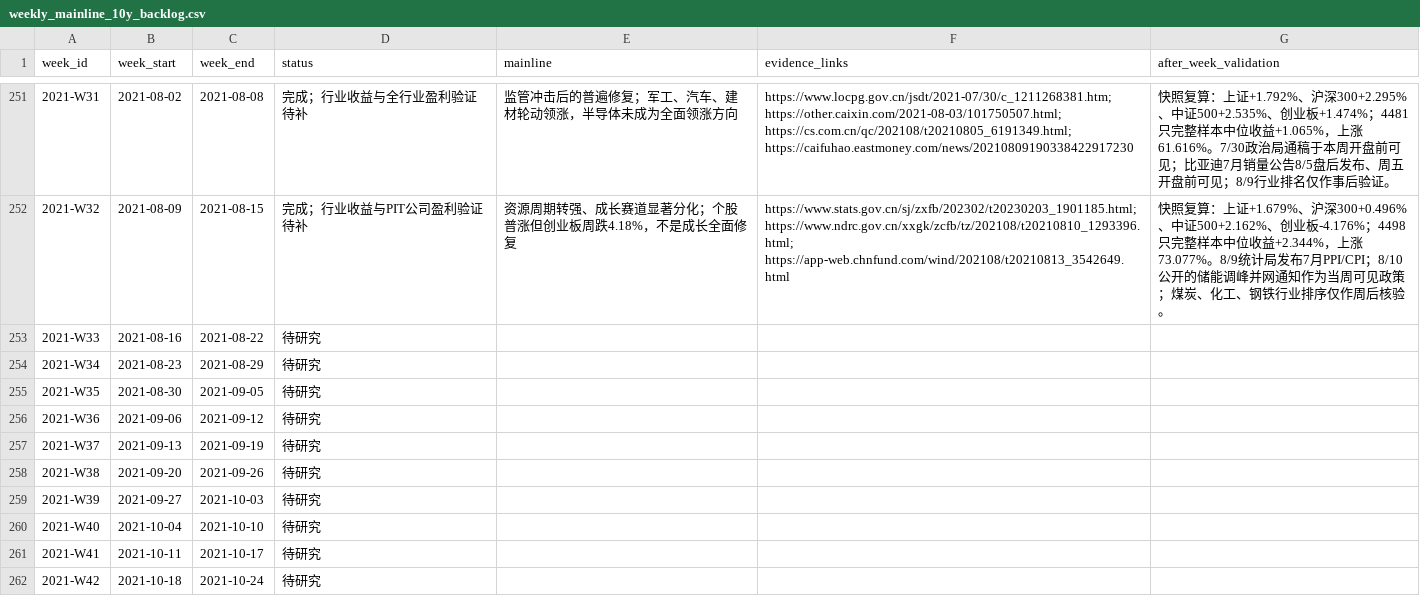
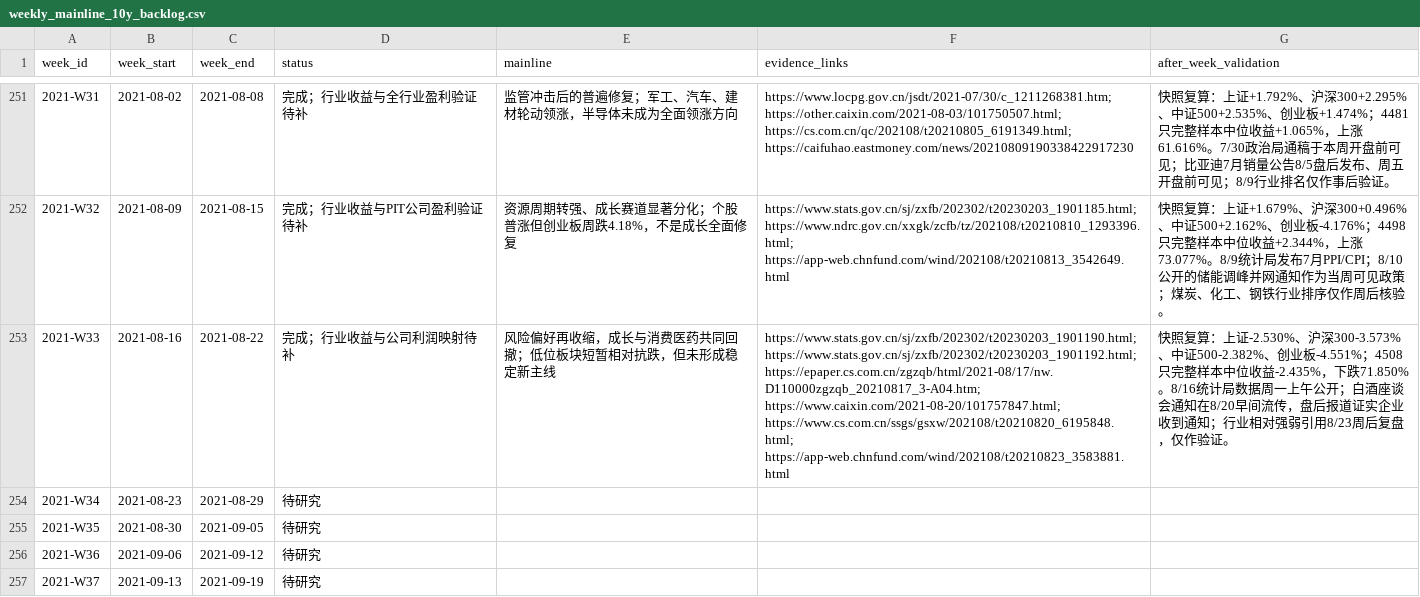
Before and after one commit to seacy19/WJ-, a CSV file: ww_research_results/weekly_mainline_10y_backlog.csv, drawn as a sheet; only a part is shown, gaps mark what is left out; the shorter side is filled out with more unchanged rows; the diff names each change by its address in the sheet, - before the commit and + after, or states it on an @@ line.

Commit message:
Add 2021 W33 mainline review

```diff
--- a/ww_research_results/weekly_mainline_10y_backlog.csv
+++ b/ww_research_results/weekly_mainline_10y_backlog.csv
-D253 (status): 待研究
+D253 (status): 完成；行业收益与公司利润映射待补
-E253 (mainline): (empty)
+E253 (mainline): 风险偏好再收缩，成长与消费医药共同回撤；低位板块短暂相对抗跌，但未形成稳定新主线
-F253 (evidence_links): (empty)
+F253 (evidence_links): https://www.stats.gov.cn/sj/zxfb/202302/t20230203_1901190.html; https://www.stats.gov.cn/sj/zxfb/202302/t20230203_1901192.html; https://epaper.cs.com.cn/zgzqb/html/2021-08/17/nw.D110000zgzqb_20210817_3-A04.htm; https://www.caixin.com/2021-08-20/101757847.html; https://www.cs.com.cn/ssgs/gsxw/202108/t20210820_6195848.html; https://app-web.chnfund.com/wind/202108/t20210823_3583881.html
-G253 (after_week_validation): (empty)
+G253 (after_week_validation): 快照复算：上证-2.530%、沪深300-3.573%、中证500-2.382%、创业板-4.551%；4508只完整样本中位收益-2.435%，下跌71.850%。8/16统计局数据周一上午公开；白酒座谈会通知在8/20早间流传，盘后报道证实企业收到通知；行业相对强弱引用8/23周后复盘，仅作验证。
```
Also changed, not shown: 2 other files.
